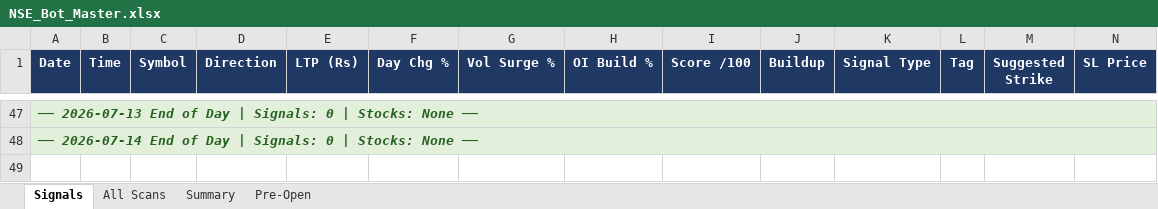
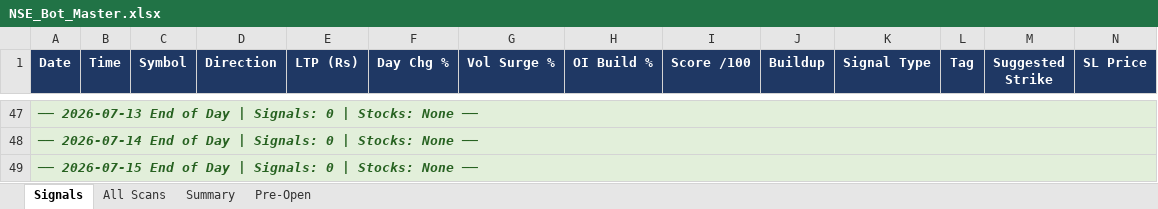
Before and after one commit to mithstrader/botnsestock, an Excel workbook: logs/NSE_Bot_Master.xlsx, sheet Signals, drawn as a sheet; only a part is shown, gaps mark what is left out; values as stored, in another font and other column widths than the file's, no borders; rows hold the shown columns only; the diff names each change by its address in the sheet, - before the commit and + after, or states it on an @@ line.

Commit message:
logs: update NSE signals 2026-07-15

```diff
--- a/logs/NSE_Bot_Master.xlsx (sheet Signals)
+++ b/logs/NSE_Bot_Master.xlsx (sheet Signals)
+row 49: ── 2026-07-15 End of Day | Signals: 0 | Stocks: None ──
```
Also changed, not shown: sheet Summary.
